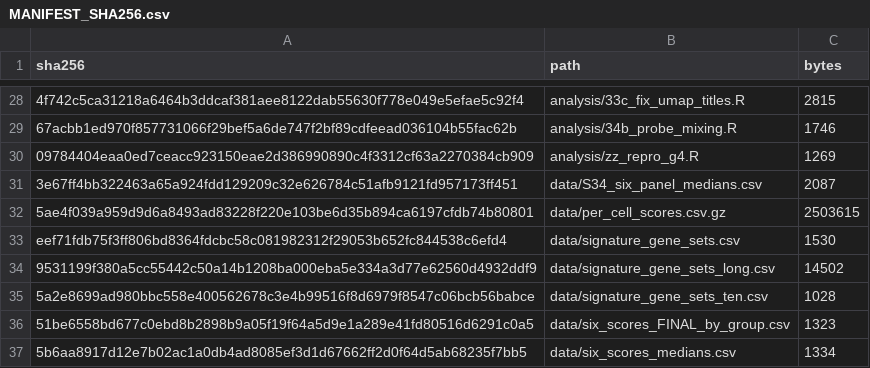
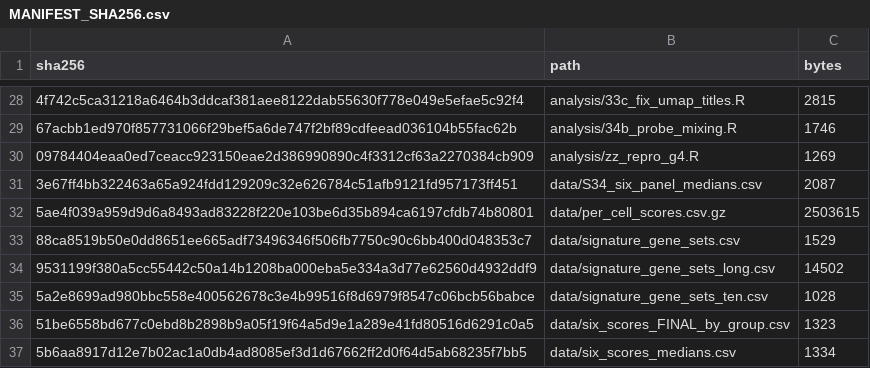
Before and after one commit to Reborn0909/TCR-analysis, a CSV file: MANIFEST_SHA256.csv, drawn as a sheet; only a part is shown, gaps mark what is left out; removed rows and columns are numbered as before the commit, all else as after; the diff names each change by its address in the sheet, - before the commit and + after, or states it on an @@ line.

Commit message:
Fix CD8 Trp score column name: MANIFEST_SHA256.csv

```diff
--- a/MANIFEST_SHA256.csv
+++ b/MANIFEST_SHA256.csv
-row 33: eef71fdb75f3ff806bd8364fdcbc58c081982312f29053b652fc844538c6efd4 | data/signature_gene_sets.csv | 1530
+row 33: 88ca8519b50e0dd8651ee665adf73496346f506fb7750c90c6bb400d048353c7 | data/signature_gene_sets.csv | 1529
```
